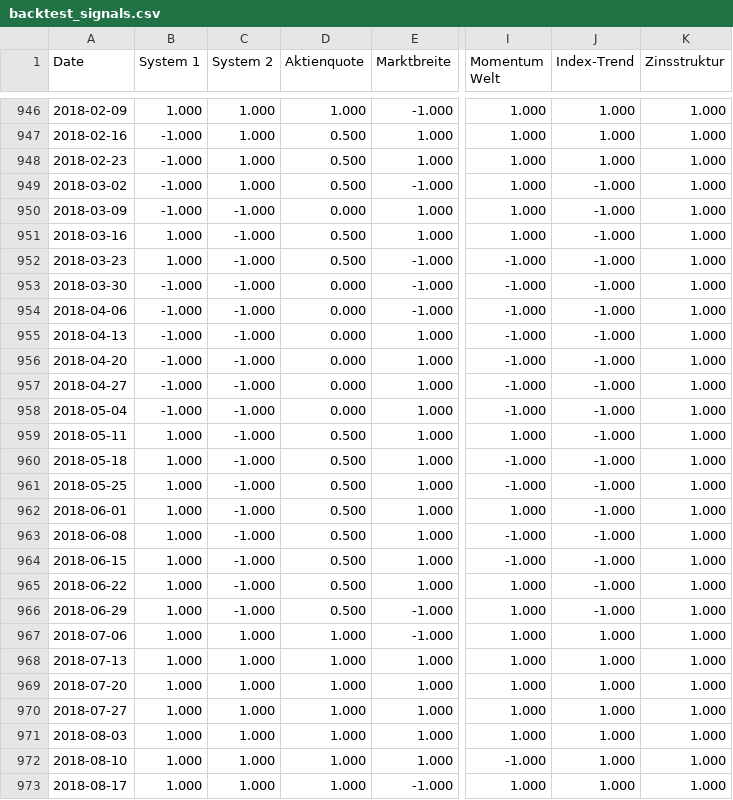
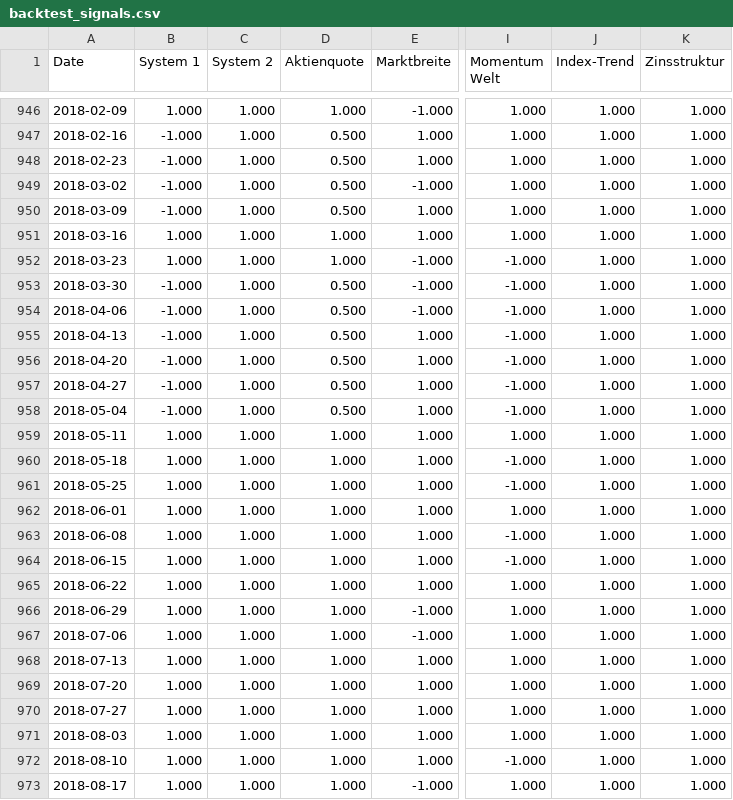
Before and after one commit to chrizzleh/boersensignale, a CSV file: output/backtest_signals.csv, drawn as a sheet; only a part is shown, gaps mark what is left out; the diff covers the shown part only; the diff names each change by its address in the sheet, - before the commit and + after, or states it on an @@ line.

```diff
--- a/output/backtest_signals.csv
+++ b/output/backtest_signals.csv
-J949:J966 (Index-Trend): -1.000
+J949:J966 (Index-Trend): 1.000
-C950:C966 (System 2): -1.000
+C950:C966 (System 2): 1.000
-D950 (Aktienquote): 0.000
+D950 (Aktienquote): 0.500
-D951:D952 (Aktienquote): 0.500
+D951:D952 (Aktienquote): 1.000
-D953:D958 (Aktienquote): 0.000
+D953:D958 (Aktienquote): 0.500
-D959:D966 (Aktienquote): 0.500
+D959:D966 (Aktienquote): 1.000
```
Also changed, not shown: 28 edited cells elsewhere in this file, output/signals_history.csv, 9 other files.
